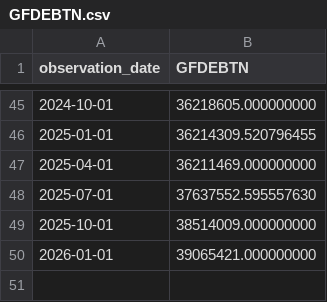
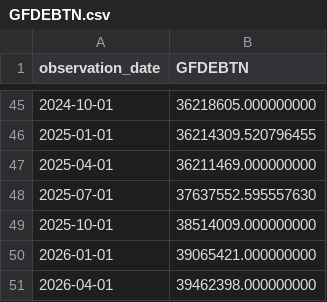
Before and after one commit to Garrincha077/NUEVO, a CSV file: research/fiscal-prospective/latest/GFDEBTN.csv, drawn as a sheet; only a part is shown, gaps mark what is left out; the diff names each change by its address in the sheet, - before the commit and + after, or states it on an @@ line.

Commit message:
Refresh active GMLI Fiscal V2 vintage

```diff
--- a/research/fiscal-prospective/latest/GFDEBTN.csv
+++ b/research/fiscal-prospective/latest/GFDEBTN.csv
+row 51: 2026-04-01 | 39462398.000000000
```
Also changed, not shown: 1 other file.
